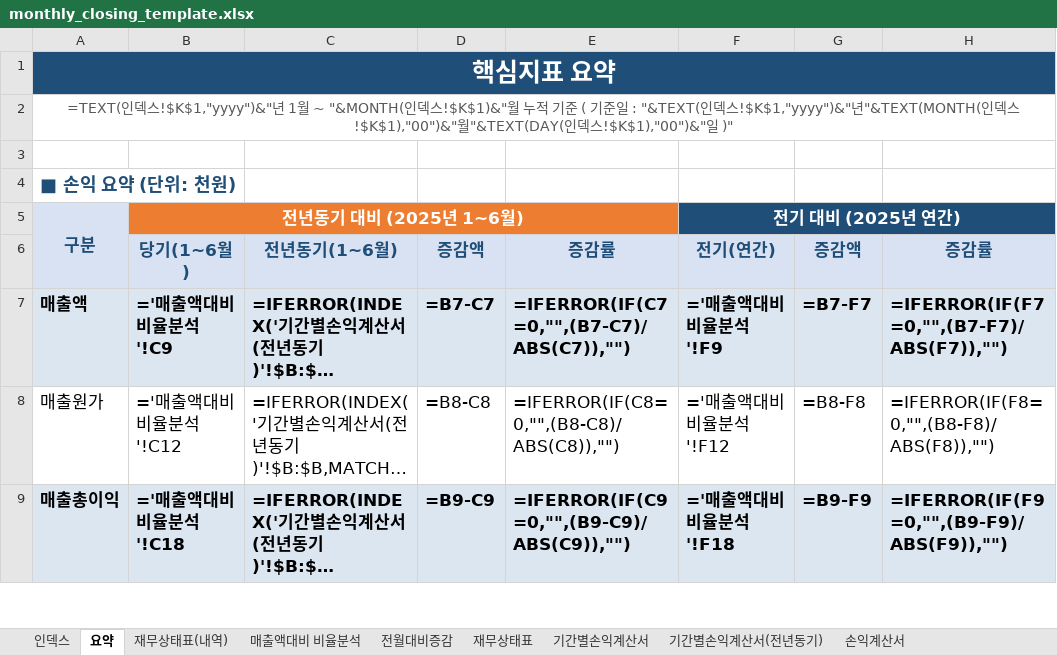
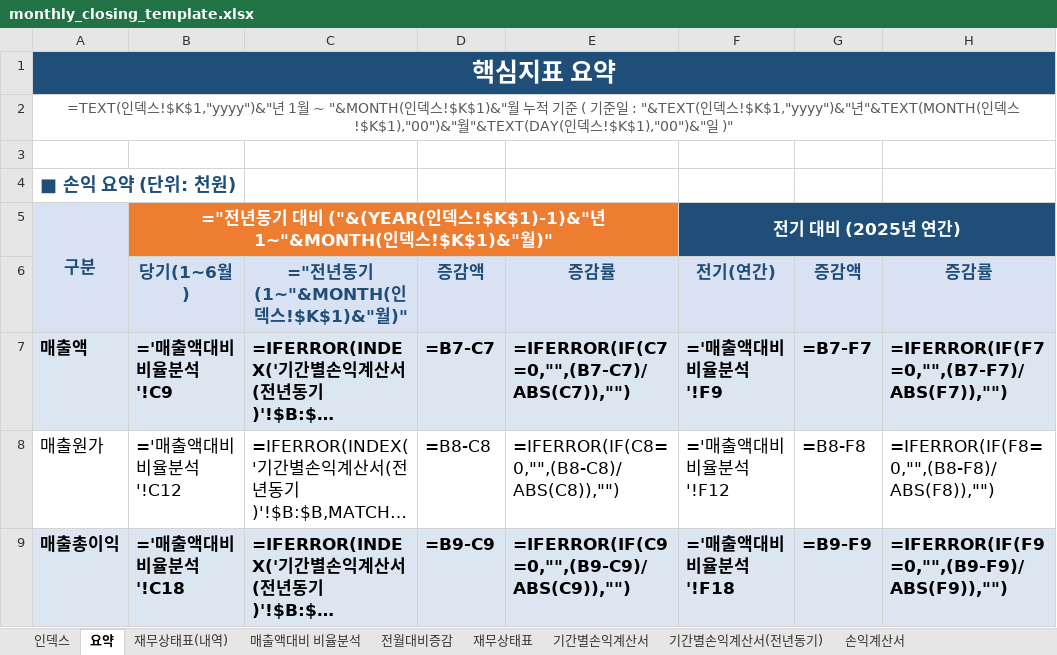
Before and after one commit to kwonheeyoung-20/chwork, an Excel workbook: monthly_closing_template.xlsx, sheet 요약, drawn as a sheet; only a part is shown; long unchanged cells end in …; values as stored, in another font and other column widths than the file's, no borders; formulas without a stored value are shown as written; charts and pictures and conditional formats not drawn; the diff names each change by its address in the sheet, - before the commit and + after, or states it on an @@ line.

Commit message:
Add files via upload

```diff
--- a/monthly_closing_template.xlsx (sheet 요약)
+++ b/monthly_closing_template.xlsx (sheet 요약)
-B5: 전년동기 대비 (2025년 1~6월)
+B5: ="전년동기 대비 ("&(YEAR(인덱스!$K$1)-1)&"년 1~"&MONTH(인덱스!$K$1)&"월)"
-C6: 전년동기(1~6월)
+C6: ="전년동기(1~"&MONTH(인덱스!$K$1)&"월)"
```
